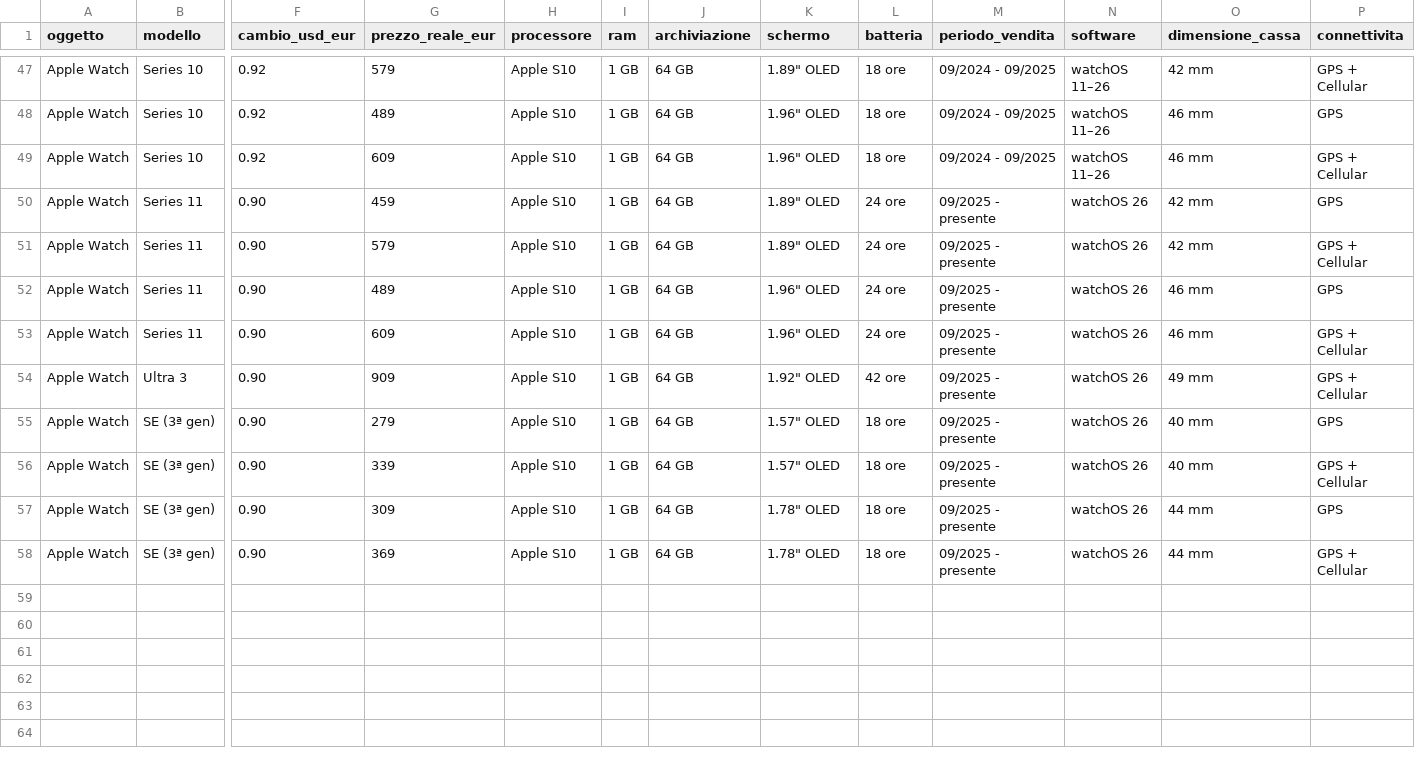
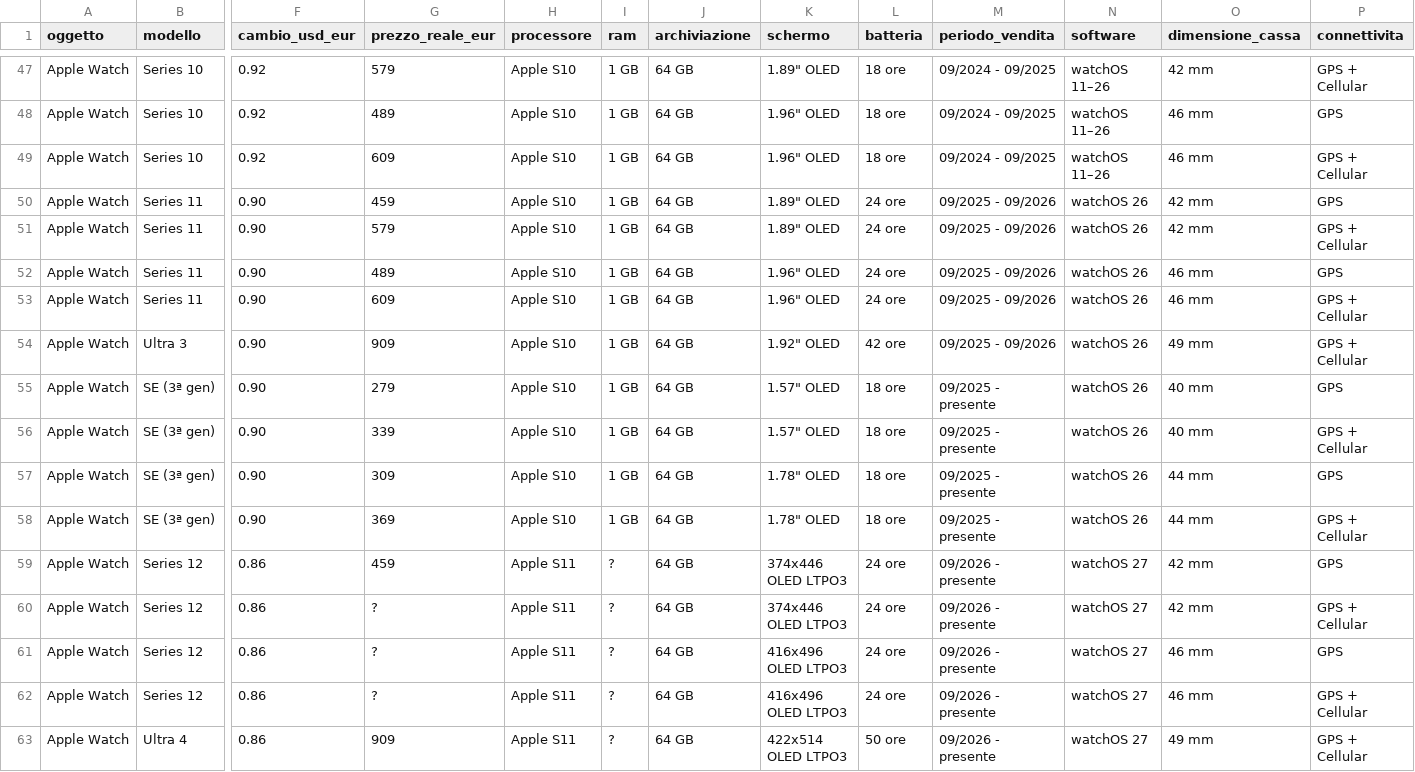
Before and after one commit to LukePalmDev/apple-archive, a CSV file: data/apple-watch.csv, drawn as a sheet; only a part is shown, gaps mark what is left out; rows hold the shown columns only; the diff names each change by its address in the sheet, - before the commit and + after, or states it on an @@ line.

```diff
--- a/data/apple-watch.csv
+++ b/data/apple-watch.csv
-M50:M54 (periodo_vendita): 09/2025 - presente
+M50:M54 (periodo_vendita): 09/2025 - 09/2026
+row 59: Apple Watch | Series 12 | 0.86 | 459 | Apple S11 | ? | 64 GB | 374x446 OLED LTPO3 | 24 ore | 09/2026 - presente | watchOS 27 | 42 mm | GPS
+row 60: Apple Watch | Series 12 | 0.86 | ? | Apple S11 | ? | 64 GB | 374x446 OLED LTPO3 | 24 ore | 09/2026 - presente | watchOS 27 | 42 mm | GPS + Cellular
+row 61: Apple Watch | Series 12 | 0.86 | ? | Apple S11 | ? | 64 GB | 416x496 OLED LTPO3 | 24 ore | 09/2026 - presente | watchOS 27 | 46 mm | GPS
+row 62: Apple Watch | Series 12 | 0.86 | ? | Apple S11 | ? | 64 GB | 416x496 OLED LTPO3 | 24 ore | 09/2026 - presente | watchOS 27 | 46 mm | GPS + Cellular
+row 63: Apple Watch | Ultra 4 | 0.86 | 909 | Apple S11 | ? | 64 GB | 422x514 OLED LTPO3 | 50 ore | 09/2026 - presente | watchOS 27 | 49 mm | GPS + Cellular
```
Also changed, not shown: data/cuffie.csv, data/iphone.csv, 1 other file.
